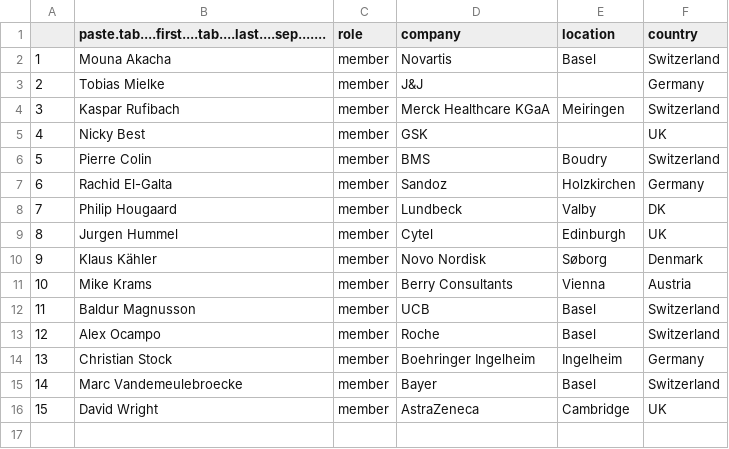
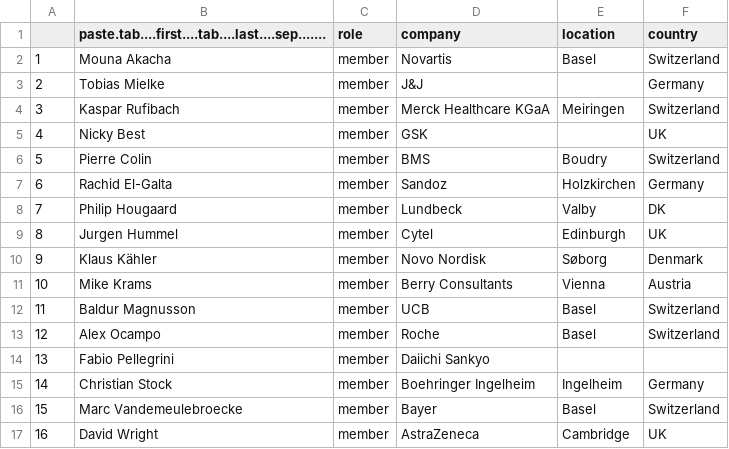
Before and after one commit to efspieurope/eml, a CSV file: data/methods_members.csv, drawn as a sheet; addresses are those after the commit; the diff names each change by its address in the sheet, - before the commit and + after, or states it on an @@ line.

```diff
--- a/data/methods_members.csv
+++ b/data/methods_members.csv
+row 14: 13 | Fabio Pellegrini | member | Daiichi Sankyo
@@ column A renumbered from row 15 down @@
```
Also changed, not shown: 6 other files.
